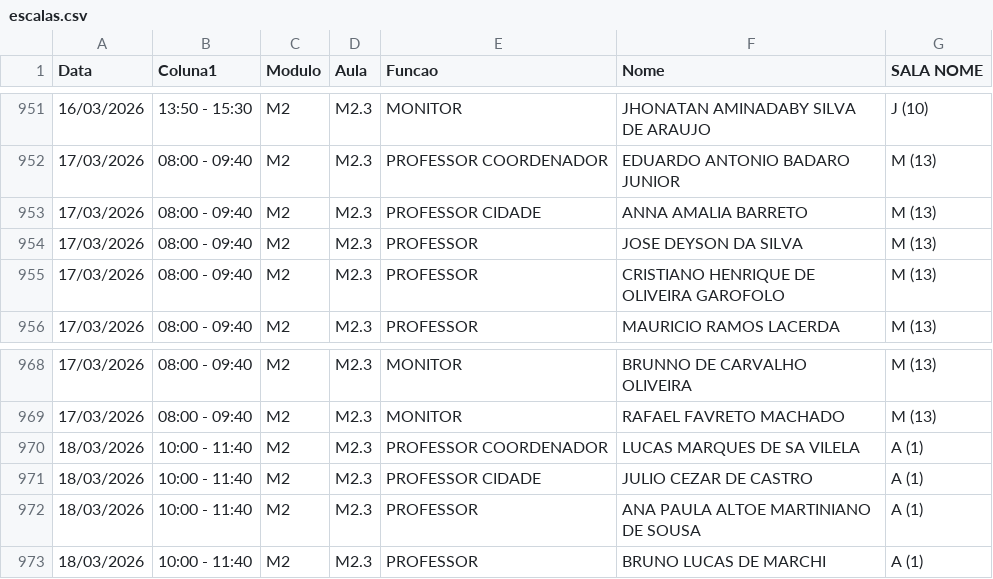
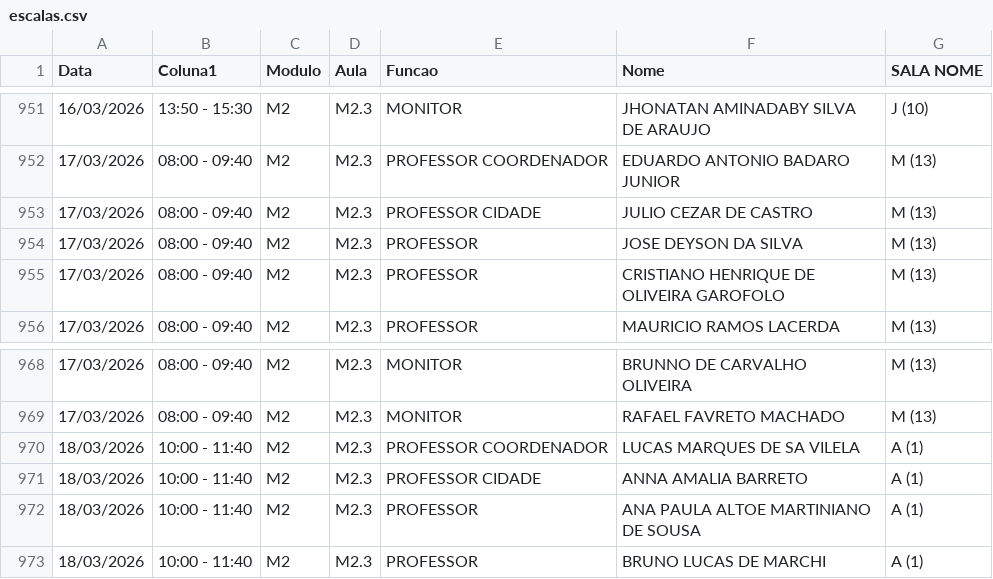
Before and after one commit to marcelmfpm-ai/painel-professores-2, a CSV file: escalas.csv, drawn as a sheet; only a part is shown, gaps mark what is left out.

Commit message:
Add files via upload

```diff
--- a/escalas.csv
+++ b/escalas.csv
@@ -952,3 +952,3 @@ Data;Coluna1;Modulo;Aula;Funcao;Nome;SALA NOME
 17/03/2026;08:00 - 09:40;M2;M2.3;PROFESSOR COORDENADOR;EDUARDO ANTONIO BADARO JUNIOR;M (13)
-17/03/2026;08:00 - 09:40;M2;M2.3;PROFESSOR CIDADE;ANNA AMALIA BARRETO;M (13)
+17/03/2026;08:00 - 09:40;M2;M2.3;PROFESSOR CIDADE;JULIO CEZAR DE CASTRO;M (13)
 17/03/2026;08:00 - 09:40;M2;M2.3;PROFESSOR;JOSE DEYSON DA SILVA;M (13)
@@ -970,3 +970,3 @@ Data;Coluna1;Modulo;Aula;Funcao;Nome;SALA NOME
 18/03/2026;10:00 - 11:40;M2;M2.3;PROFESSOR COORDENADOR;LUCAS MARQUES DE SA VILELA;A (1)
-18/03/2026;10:00 - 11:40;M2;M2.3;PROFESSOR CIDADE;JULIO CEZAR DE CASTRO;A (1)
+18/03/2026;10:00 - 11:40;M2;M2.3;PROFESSOR CIDADE;ANNA AMALIA BARRETO;A (1)
 18/03/2026;10:00 - 11:40;M2;M2.3;PROFESSOR;ANA PAULA ALTOE MARTINIANO DE SOUSA;A (1)
```
